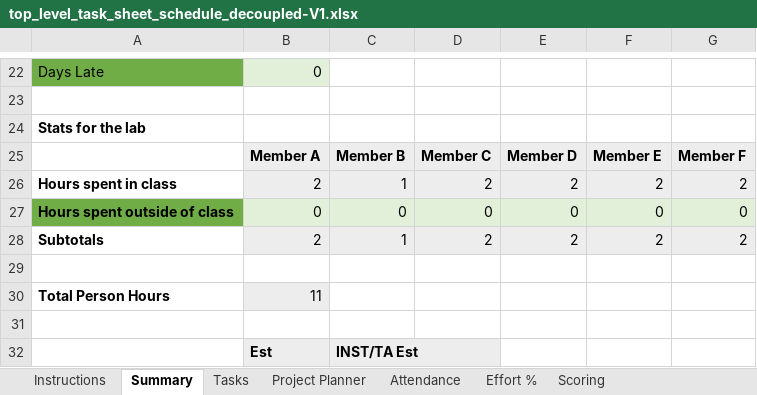
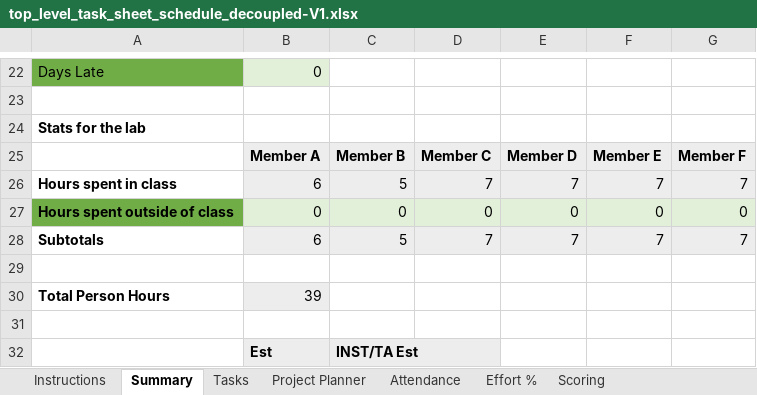
Before and after one commit to Lu1gi21/lab-schedule-decoupled, an Excel workbook: artifacts/top_level_task_sheet_schedule_decoupled-V1.xlsx, sheet Summary, drawn as a sheet; only a part is shown, gaps mark what is left out; values as stored, in another font and other column widths than the file's, no borders; 1 other sheet too large or unreadable and not compared; removed rows and columns are numbered as before the commit, all else as after; the diff names each change by its address in the sheet, - before the commit and + after, or states it on an @@ line.

```diff
--- a/artifacts/top_level_task_sheet_schedule_decoupled-V1.xlsx (sheet Summary)
+++ b/artifacts/top_level_task_sheet_schedule_decoupled-V1.xlsx (sheet Summary)
-row 26: Hours spent in class | 2 | 1 | 2 | 2 | 2 | 2
+row 26: Hours spent in class | 6 | 5 | 7 | 7 | 7 | 7
-row 28: Subtotals | 2 | 1 | 2 | 2 | 2 | 2
+row 28: Subtotals | 6 | 5 | 7 | 7 | 7 | 7
-B30: 11
+B30: 39
```
Also changed, not shown: sheet Attendance, sheet Tasks, sheet Scoring, 1 other file.
